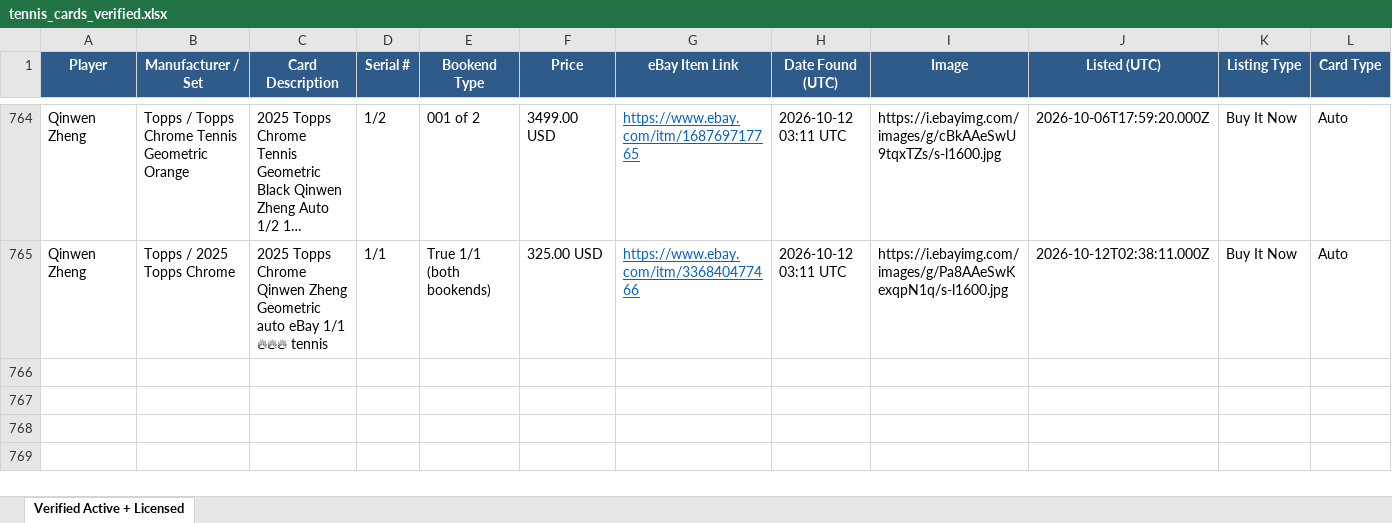
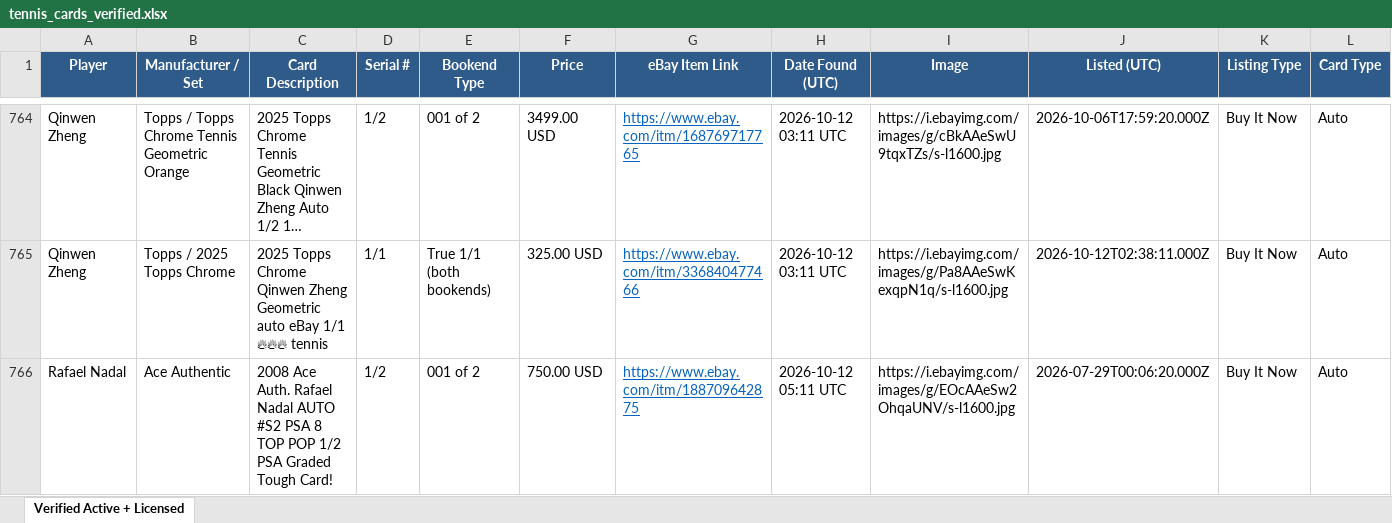
Before and after one commit to AN0ymous/tennis-card-engine, an Excel workbook: results/tennis_cards_verified.xlsx, sheet Verified Active + Licensed, drawn as a sheet; only a part is shown, gaps mark what is left out; long unchanged cells end in …; values as stored, in another font and other column widths than the file's, no borders; rows hold the shown columns only; the diff names each change by its address in the sheet, - before the commit and + after, or states it on an @@ line.

Commit message:
Scan results, 2026-10-12 05:12 UTC

```diff
--- a/results/tennis_cards_verified.xlsx (sheet Verified Active + Licensed)
+++ b/results/tennis_cards_verified.xlsx (sheet Verified Active + Licensed)
+row 766: Rafael Nadal | Ace Authentic | 2008 Ace Auth. Rafael Nadal AUTO #S2 PSA 8 TOP POP 1/2 PSA Graded Tough Card! | 1/2 | 001 of 2 | 750.00 USD | https://www.ebay.com/itm/188709642875 | 2026-10-12 05:11 UTC | https://i.ebayimg.com/images/g/EOcAAeSw2OhqaUNV/s-l1600.jpg | 2026-07-29T00:06:20.000Z | Buy It Now | Auto
```
Also changed, not shown: 8 other files.
